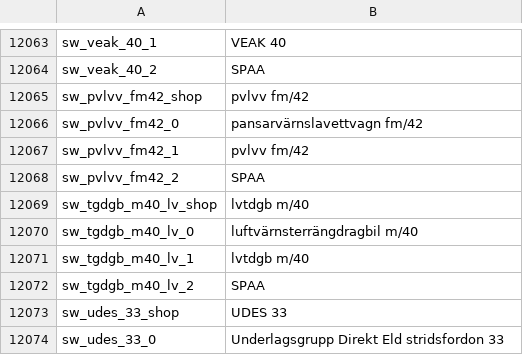
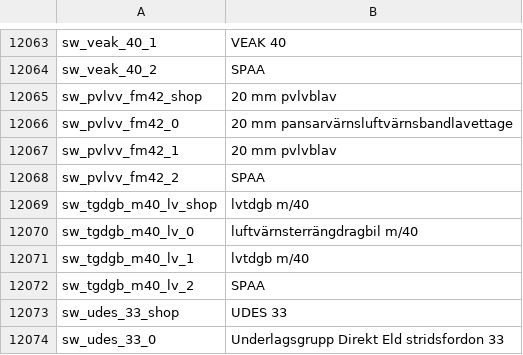
Before and after one commit to Addysaurus/lang_modding, a CSV file: WTHLM_units.csv, drawn as a sheet; only a part is shown, gaps mark what is left out.

```diff
--- a/WTHLM_units.csv
+++ b/WTHLM_units.csv
@@ -12064,5 +12064,5 @@ sw_veak_40_1;VEAK 40
 sw_veak_40_2;SPAA
-sw_pvlvv_fm42_shop;pvlvv fm/42
-sw_pvlvv_fm42_0;pansarvärnslavettvagn fm/42
-sw_pvlvv_fm42_1;pvlvv fm/42
+sw_pvlvv_fm42_shop;20 mm pvlvblav
+sw_pvlvv_fm42_0;20 mm pansarvärnsluftvärnsbandlavettage
+sw_pvlvv_fm42_1;20 mm pvlvblav
 sw_pvlvv_fm42_2;SPAA
```
Also changed, not shown: WTHLM_version.csv, 1 other file.
